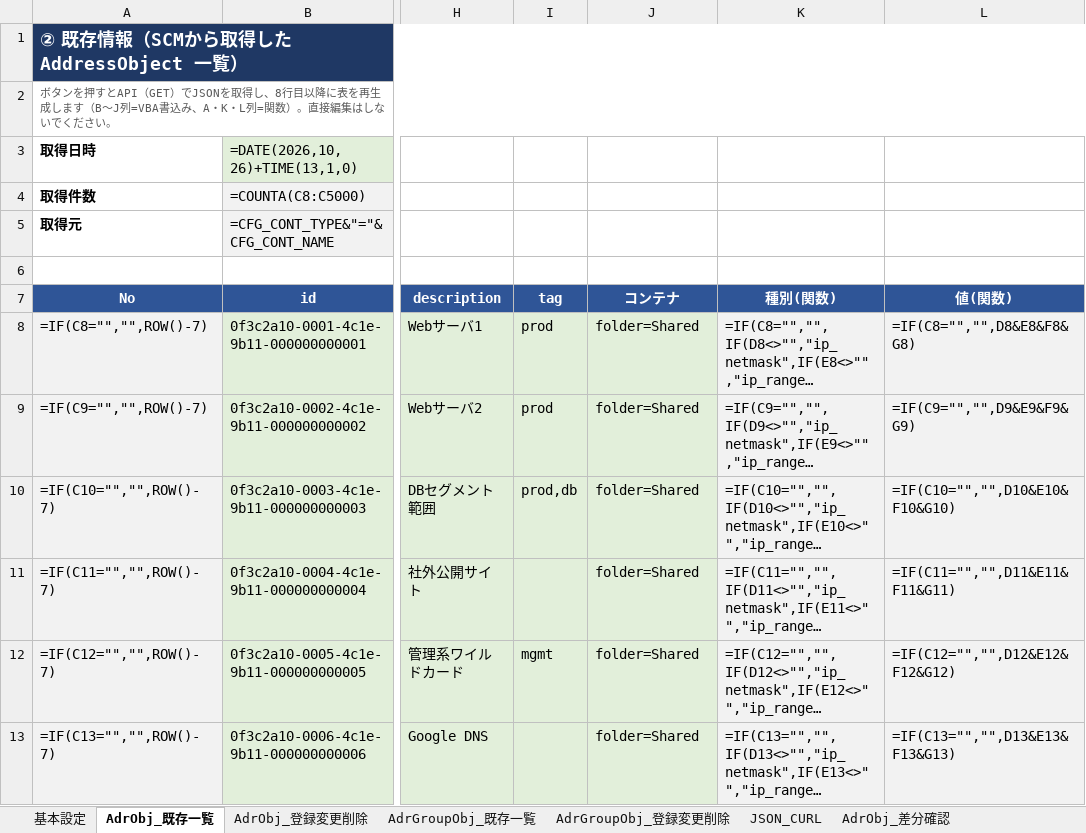
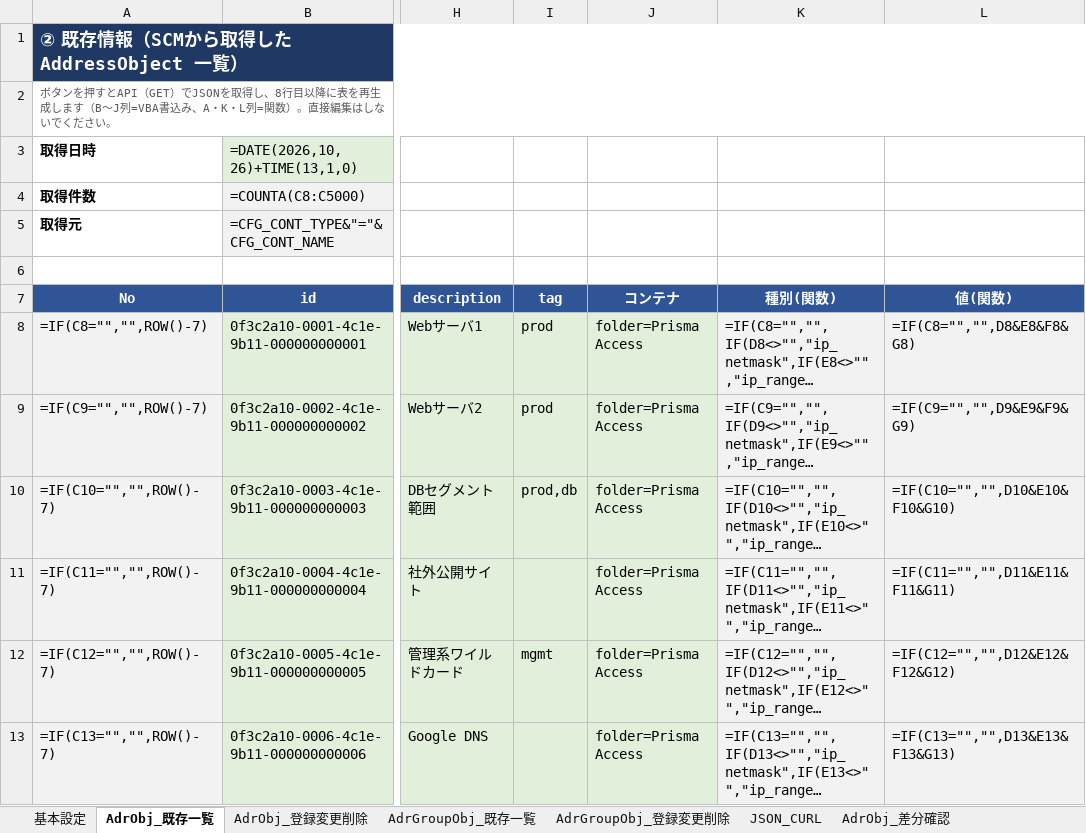
Before and after one commit to MsCafetech/app_mscafe_net, an Excel workbook: excel/scm/scm-excel/SCM_AddressObject.xlsx, sheet AdrObj_既存一覧, drawn as a sheet; only a part is shown, gaps mark what is left out; long unchanged cells end in …; values as stored, in another font and other column widths than the file's, no borders; formulas without a stored value are shown as written; the diff names each change by its address in the sheet, - before the commit and + after, or states it on an @@ line.

```diff
--- a/excel/scm/scm-excel/SCM_AddressObject.xlsx (sheet AdrObj_既存一覧)
+++ b/excel/scm/scm-excel/SCM_AddressObject.xlsx (sheet AdrObj_既存一覧)
-J8:J13 (コンテナ): folder=Shared
+J8:J13 (コンテナ): folder=Prisma Access
```
Also changed, not shown: sheet AdrGroupObj_既存一覧, sheet 基本設定, excel/scm/scm-edl/SCM_EDL.xlsx, excel/scm/scm-service/SCM_ServiceObject.xlsx, 20 other files.
